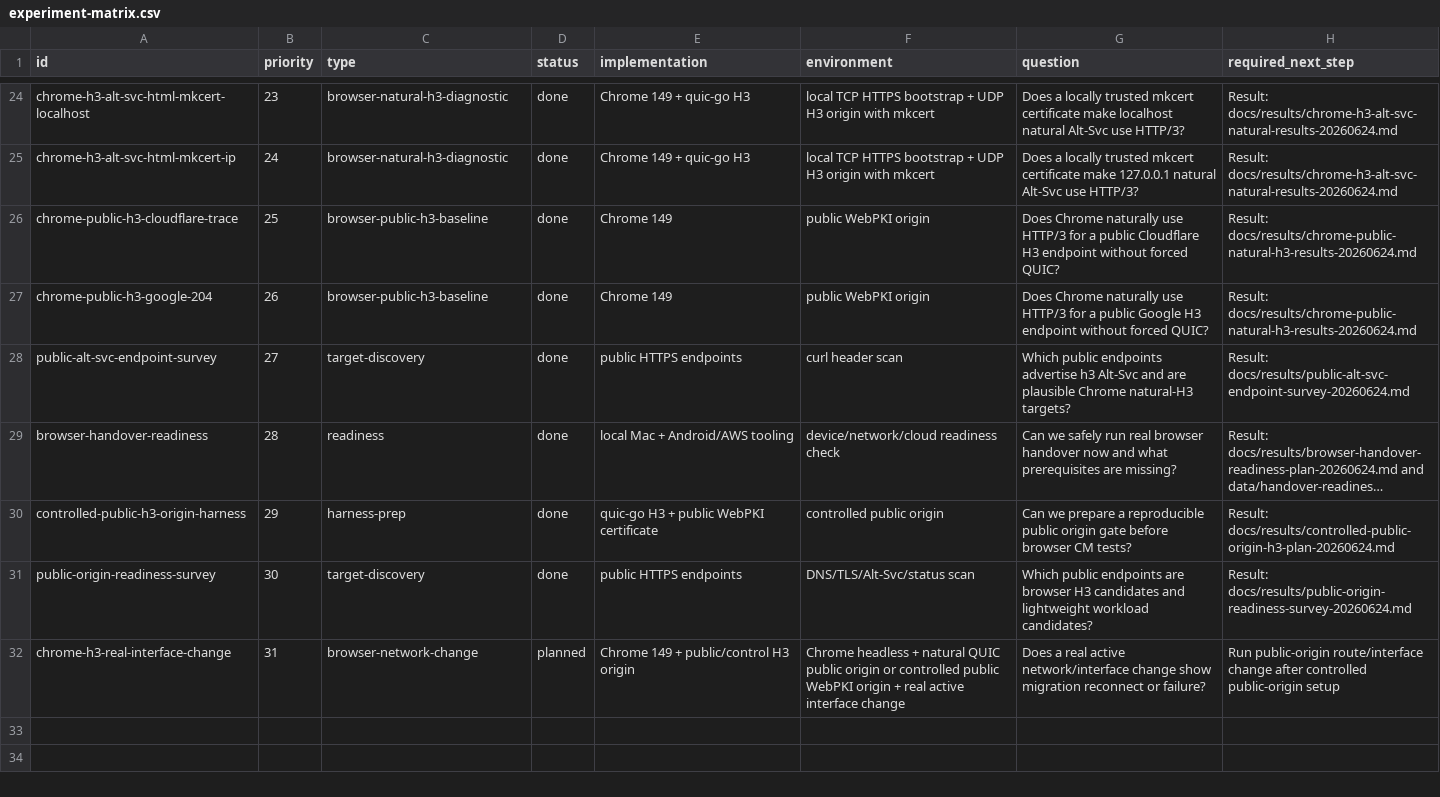
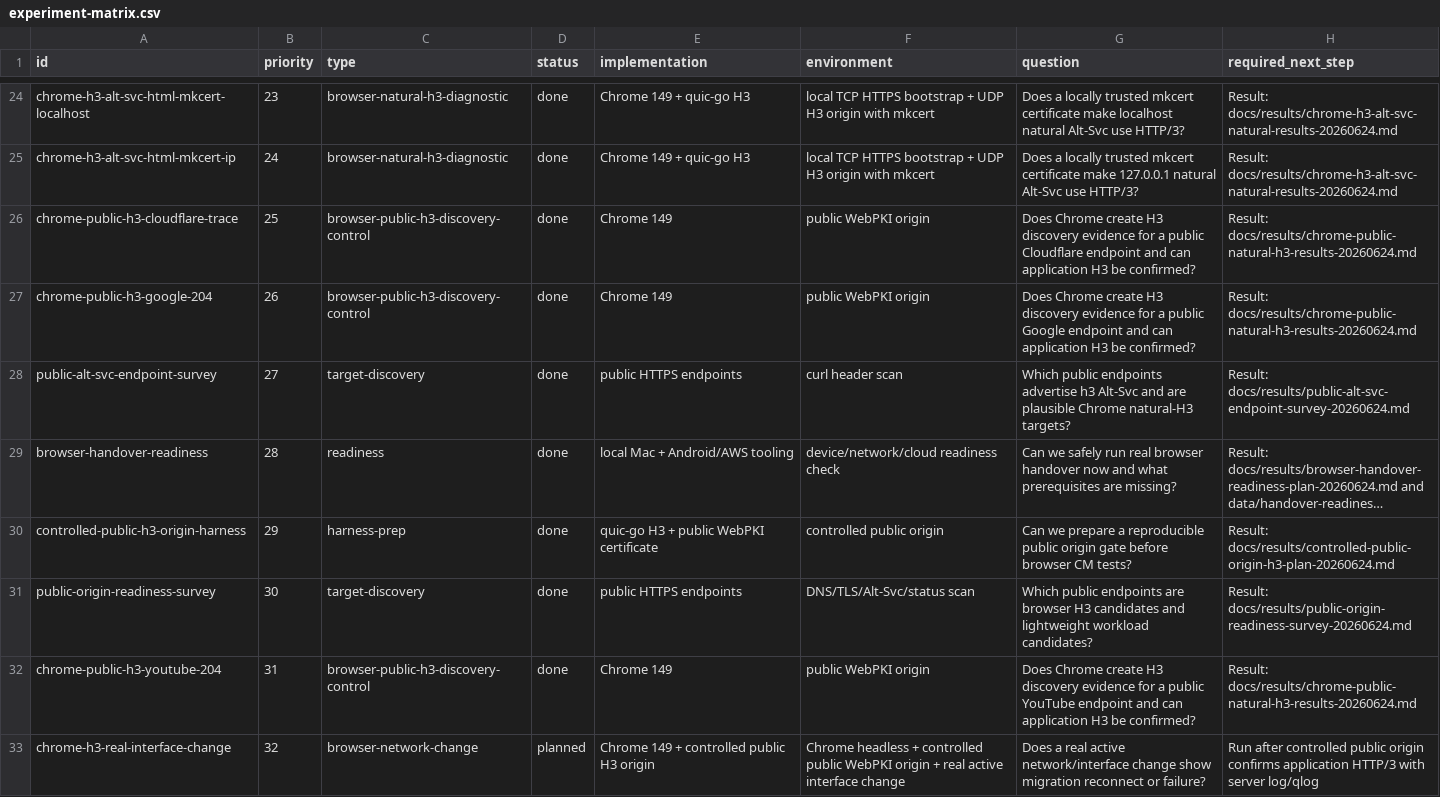
Before and after one commit to manNomi/quic-connect-migration, a CSV file: harness/manifests/experiment-matrix.csv, drawn as a sheet; only a part is shown, gaps mark what is left out; long unchanged cells end in ….

```diff
--- a/harness/manifests/experiment-matrix.csv
+++ b/harness/manifests/experiment-matrix.csv
@@ -25,4 +25,4 @@ chrome-h3-alt-svc-html-mkcert-localhost,23,browser-natural-h3-diagnostic,done,Ch
 chrome-h3-alt-svc-html-mkcert-ip,24,browser-natural-h3-diagnostic,done,Chrome 149 + quic-go H3,local TCP HTTPS bootstrap + UDP H3 origin with mkcert,Does a locally trusted mkcert certificate make 127.0.0.1 natural Alt-Svc use HTTP/3?,Result: docs/results/chrome-h3-alt-svc-natural-results-20260624.md
-chrome-public-h3-cloudflare-trace,25,browser-public-h3-baseline,done,Chrome 149,public WebPKI origin,Does Chrome naturally use HTTP/3 for a public Cloudflare H3 endpoint without forced QUIC?,Result: docs/results/chrome-public-natural-h3-results-20260624.md
-chrome-public-h3-google-204,26,browser-public-h3-baseline,done,Chrome 149,public WebPKI origin,Does Chrome naturally use HTTP/3 for a public Google H3 endpoint without forced QUIC?,Result: docs/results/chrome-public-natural-h3-results-20260624.md
+chrome-public-h3-cloudflare-trace,25,browser-public-h3-discovery-control,done,Chrome 149,public WebPKI origin,Does Chrome create H3 discovery evidence for a public Cloudflare endpoint and can application H3 be confirmed?,Result: docs/results/chrome-public-natural-h3-results-20260624.md
+chrome-public-h3-google-204,26,browser-public-h3-discovery-control,done,Chrome 149,public WebPKI origin,Does Chrome create H3 discovery evidence for a public Google endpoint and can application H3 be confirmed?,Result: docs/results/chrome-public-natural-h3-results-20260624.md
 public-alt-svc-endpoint-survey,27,target-discovery,done,public HTTPS endpoints,curl header scan,Which public endpoints advertise h3 Alt-Svc and are plausible Chrome natural-H3 targets?,Result: docs/results/public-alt-svc-endpoint-survey-20260624.md
@@ -31,2 +31,3 @@ controlled-public-h3-origin-harness,29,harness-prep,done,quic-go H3 + public Web
 public-origin-readiness-survey,30,target-discovery,done,public HTTPS endpoints,DNS/TLS/Alt-Svc/status scan,Which public endpoints are browser H3 candidates and lightweight workload candidates?,Result: docs/results/public-origin-readiness-survey-20260624.md
-chrome-h3-real-interface-change,31,browser-network-change,planned,Chrome 149 + public/control H3 origin,Chrome headless + natural QUIC public origin or controlled public WebPKI origin + real active interface change,Does a real active network/interface change show migration reconnect or failure?,Run public-origin route/interface change after controlled public-origin setup
+chrome-public-h3-youtube-204,31,browser-public-h3-discovery-control,done,Chrome 149,public WebPKI origin,Does Chrome create H3 discovery evidence for a public YouTube endpoint and can application H3 be confirmed?,Result: docs/results/chrome-public-natural-h3-results-20260624.md
+chrome-h3-real-interface-change,32,browser-network-change,planned,Chrome 149 + controlled public H3 origin,Chrome headless + controlled public WebPKI origin + real active interface change,Does a real active network/interface change show migration reconnect or failure?,Run after controlled public origin confirms application HTTP/3 with server log/qlog
```
Also changed, not shown: data/experiment-results.csv, 10 other files.
